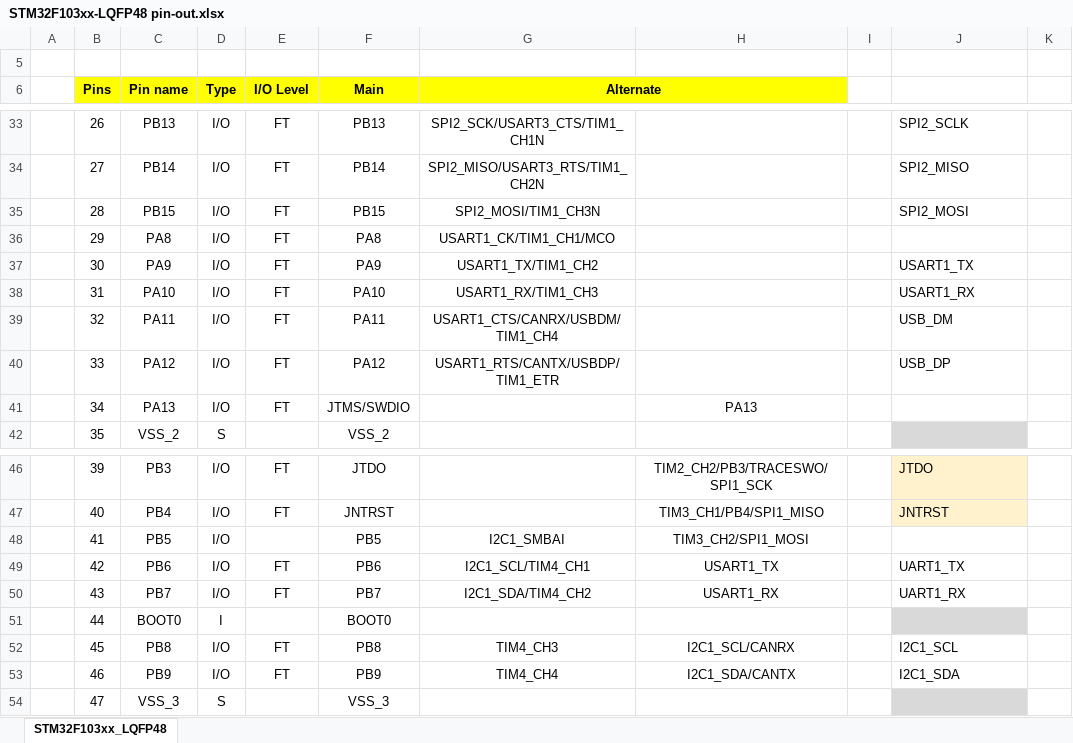
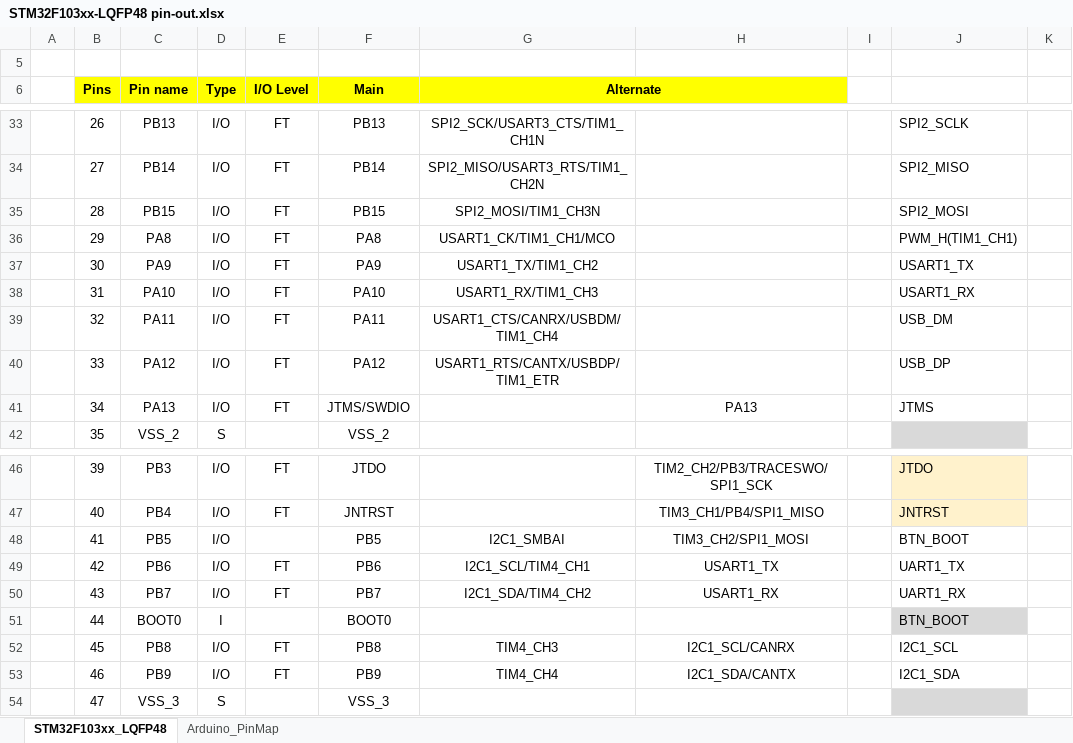
Before and after one commit to akkdong/Vario-STM32, an Excel workbook: doc/STM32F103xx-LQFP48 pin-out.xlsx, sheet STM32F103xx_LQFP48, drawn as a sheet; only a part is shown, gaps mark what is left out; values as stored, in another font and other column widths than the file's, no borders; the diff covers the shown part only; the diff names each change by its address in the sheet, - before the commit and + after, or states it on an @@ line.

```diff
--- a/doc/STM32F103xx-LQFP48 pin-out.xlsx (sheet STM32F103xx_LQFP48)
+++ b/doc/STM32F103xx-LQFP48 pin-out.xlsx (sheet STM32F103xx_LQFP48)
+sheet tab: Arduino_PinMap
-J36: (empty)
+J36: PWM_H(TIM1_CH1)
-J41: (empty)
+J41: JTMS
-J48: (empty)
+J48: BTN_BOOT
-J51: (empty)
+J51: BTN_BOOT
```
Also changed, not shown: 16 edited cells elsewhere in this sheet, 4 other files.
